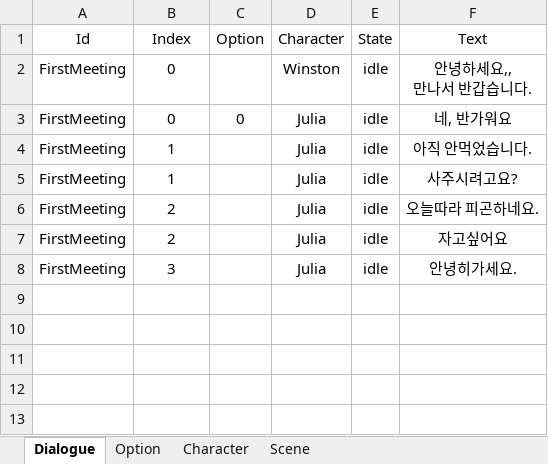
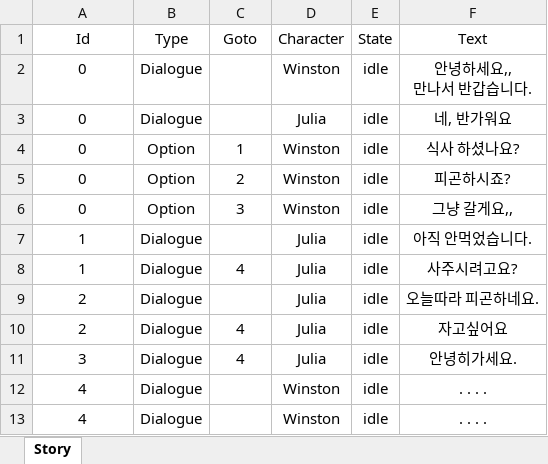
Before and after one commit to The-Day-In-1984/1984_Project, an Excel workbook: 1984/Assets/Resources/Story/StoryData.xlsx, sheet Story, drawn as a sheet; values as stored, in another font and other column widths than the file's, no borders; addresses are those after the commit; the diff names each change by its address in the sheet, - before the commit and + after, or states it on an @@ line.

Commit message:
Fix: Excel sheet merge

```diff
--- a/1984/Assets/Resources/Story/StoryData.xlsx (sheet Story)
+++ b/1984/Assets/Resources/Story/StoryData.xlsx (sheet Story)
-sheet tab: Dialogue
+sheet tab: Story
-sheet tab: Option
-sheet tab: Character
-sheet tab: Scene
-B1: Index
+B1: Type
-C1: Option
+C1: Goto
-A2:A3 (Id): FirstMeeting
+A2:A3 (Id): 0
-B2:B3 (Type): 0
+B2:B3 (Type): Dialogue
-C3 (Goto): 0
+C3 (Goto): (empty)
+row 4: 0 | Option | 1 | Winston | idle | 식사 하셨나요?
+row 5: 0 | Option | 2 | Winston | idle | 피곤하시죠?
+row 6: 0 | Option | 3 | Winston | idle | 그냥 갈게요,,
-A7:A8 (Id): FirstMeeting
+A7:A8 (Id): 1
-B7:B8 (Type): 1
+B7:B8 (Type): Dialogue
-C8 (Goto): (empty)
+C8 (Goto): 4
-A9:A10 (Id): FirstMeeting
+A9:A10 (Id): 2
-B9:B10 (Type): 2
+B9:B10 (Type): Dialogue
-C10:C11 (Goto): (empty)
+C10:C11 (Goto): 4
-A11 (Id): FirstMeeting
+A11 (Id): 3
-B11 (Type): 3
+B11 (Type): Dialogue
+row 12: 4 | Dialogue |  | Winston | idle | . . . .
+row 13: 4 | Dialogue |  | Winston | idle | . . . .
```
Also changed, not shown: 3 other files.
